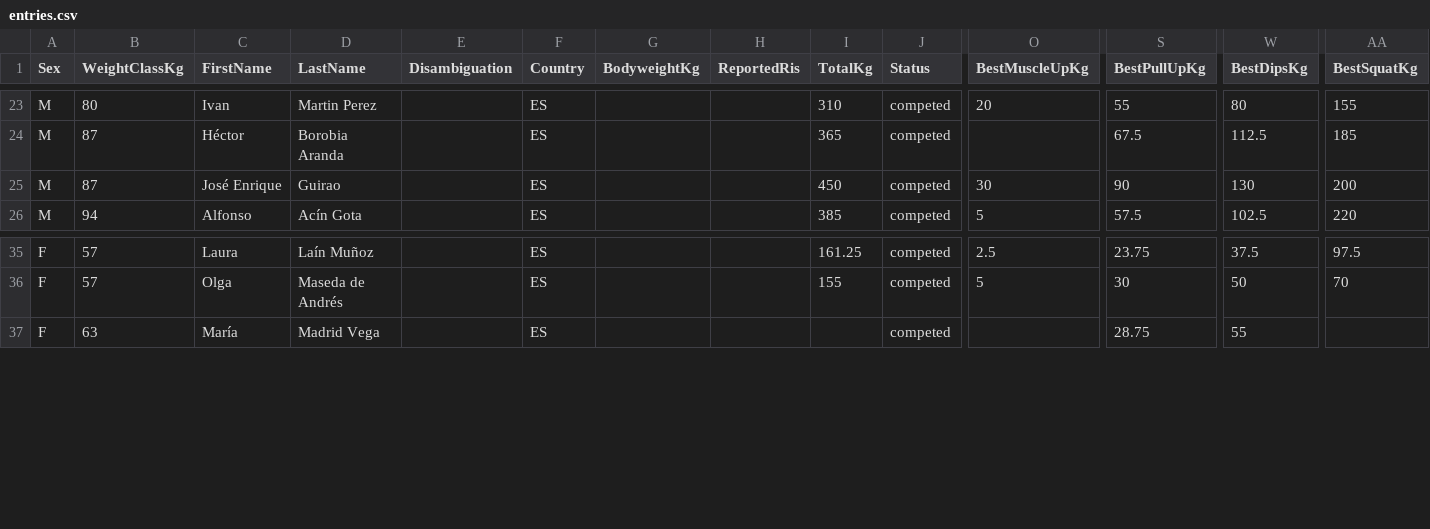
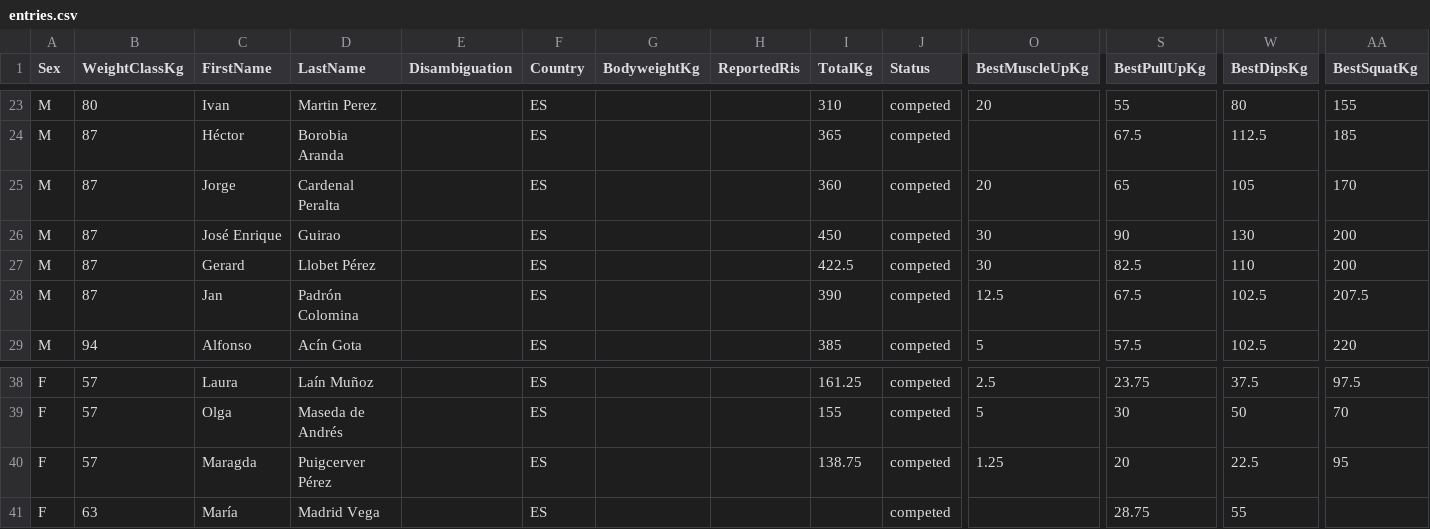
Before and after one commit to openstreetlifting/openstreetlifting, a CSV file: backend/data/competitions/asociacion-espanola-de-streetlifting/2024/aesl-ragnarok-battles-all4-2024/entries.csv, drawn as a sheet; only a part is shown, gaps mark what is left out; rows hold the shown columns only; the diff names each change by its address in the sheet, - before the commit and + after, or states it on an @@ line.

Commit message:
fix(data): resolve source-supported Spanish surnames

```diff
--- a/backend/data/competitions/asociacion-espanola-de-streetlifting/2024/aesl-ragnarok-battles-all4-2024/entries.csv
+++ b/backend/data/competitions/asociacion-espanola-de-streetlifting/2024/aesl-ragnarok-battles-all4-2024/entries.csv
+row 25: M | 87 | Jorge | Cardenal Peralta |  | ES |  |  | 360 | competed | 20 | 65 | 105 | 170
+row 27: M | 87 | Gerard | Llobet Pérez |  | ES |  |  | 422.5 | competed | 30 | 82.5 | 110 | 200
+row 28: M | 87 | Jan | Padrón Colomina |  | ES |  |  | 390 | competed | 12.5 | 67.5 | 102.5 | 207.5
+row 40: F | 57 | Maragda | Puigcerver Pérez |  | ES |  |  | 138.75 | competed | 1.25 | 20 | 22.5 | 95
```
